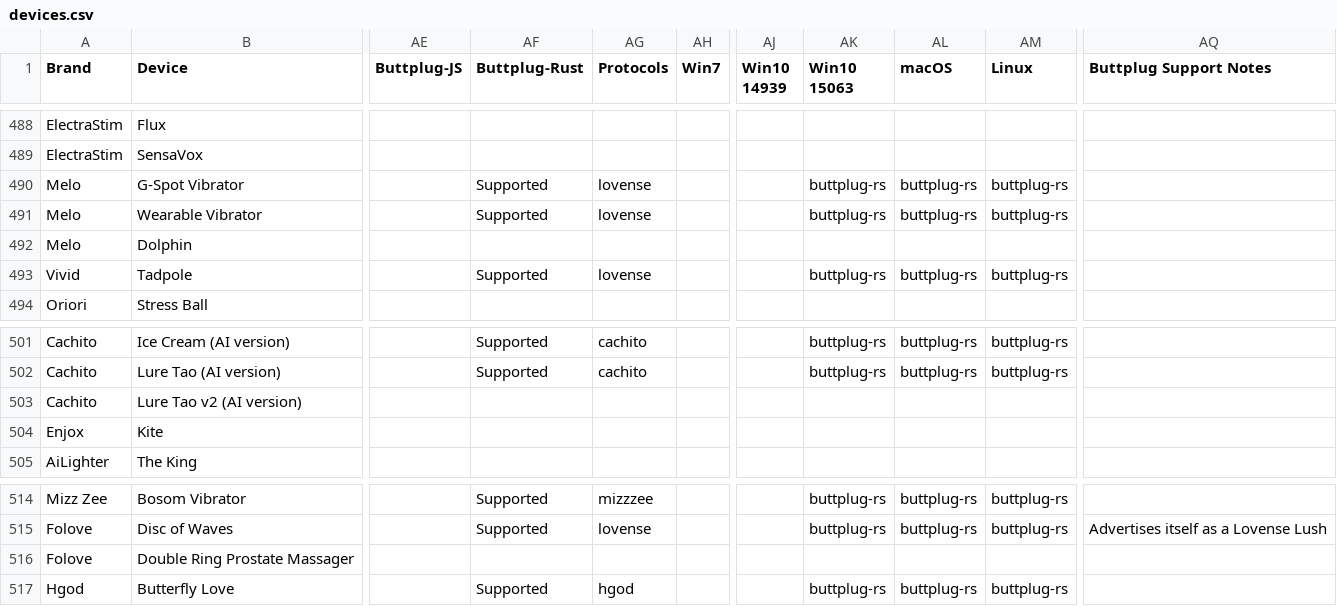
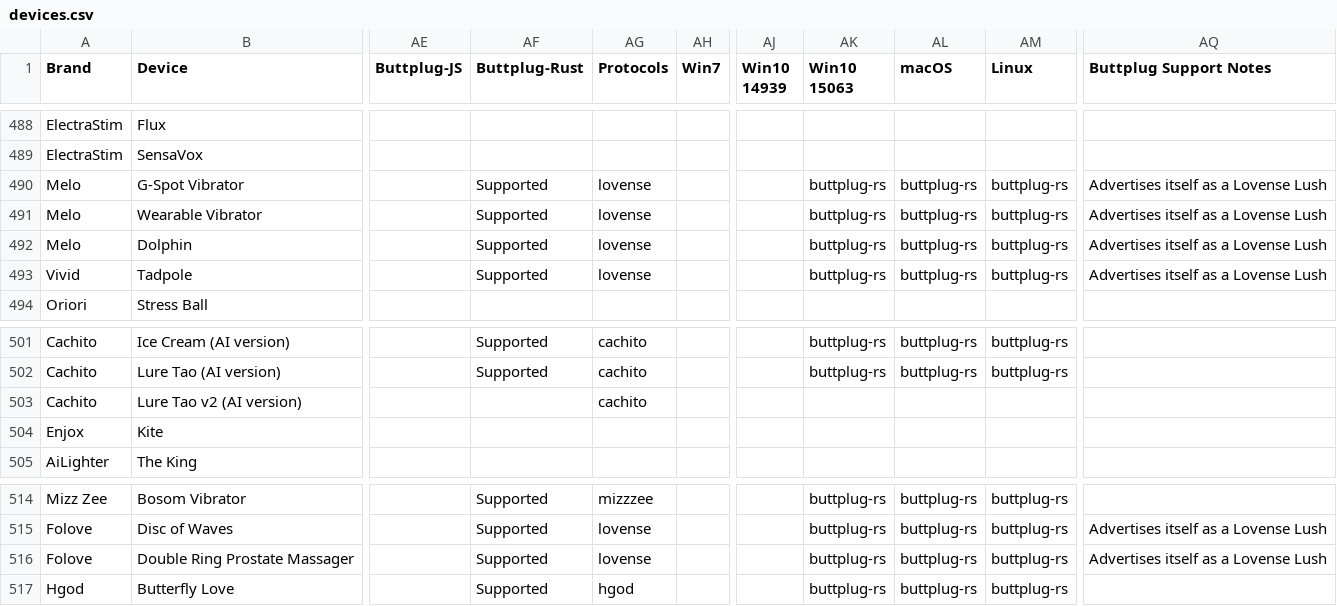
Before and after one commit to blackspherefollower/IoSTIndex, a CSV file: src/data/devices.csv, drawn as a sheet; only a part is shown, gaps mark what is left out; the diff names each change by its address in the sheet, - before the commit and + after, or states it on an @@ line.

Commit message:
Updating datasets

```diff
--- a/src/data/devices.csv
+++ b/src/data/devices.csv
-AQ490:AQ493 (Buttplug Support Notes): (empty)
+AQ490:AQ493 (Buttplug Support Notes): Advertises itself as a Lovense Lush
-AF492 (Buttplug-Rust): (empty)
+AF492 (Buttplug-Rust): Supported
-AG492 (Protocols): (empty)
+AG492 (Protocols): lovense
-AK492 (Win10 15063): (empty)
+AK492 (Win10 15063): buttplug-rs
-AL492 (macOS): (empty)
+AL492 (macOS): buttplug-rs
-AM492 (Linux): (empty)
+AM492 (Linux): buttplug-rs
-AG503 (Protocols): (empty)
+AG503 (Protocols): cachito
-AF516 (Buttplug-Rust): (empty)
+AF516 (Buttplug-Rust): Supported
-AG516 (Protocols): (empty)
+AG516 (Protocols): lovense
-AK516 (Win10 15063): (empty)
+AK516 (Win10 15063): buttplug-rs
-AL516 (macOS): (empty)
+AL516 (macOS): buttplug-rs
-AM516 (Linux): (empty)
+AM516 (Linux): buttplug-rs
-AQ516 (Buttplug Support Notes): (empty)
+AQ516 (Buttplug Support Notes): Advertises itself as a Lovense Lush
```
